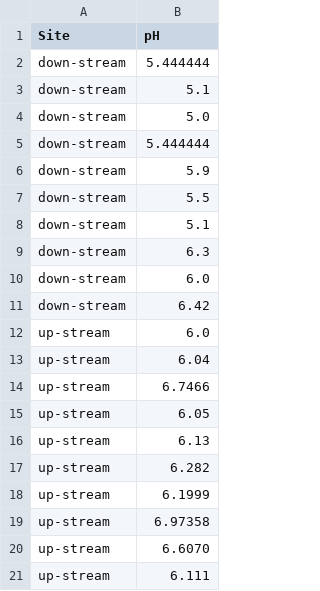
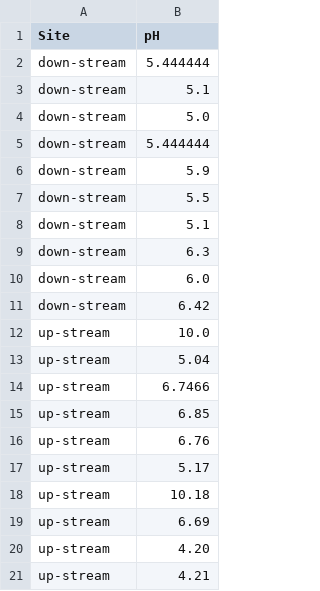
Before and after one commit to AmierohAbrahams/Basic_stats, a CSV file: Day3/pH.csv, drawn as a sheet.

```diff
--- a/Day3/pH.csv
+++ b/Day3/pH.csv
@@ -11,11 +11,11 @@ down-stream,6.0
 down-stream,6.42
-up-stream,6.0
-up-stream,6.04
+up-stream,10.0
+up-stream,5.04
 up-stream,6.7466
-up-stream,6.05
-up-stream,6.13
-up-stream,6.282
-up-stream,6.1999
-up-stream,6.97358
-up-stream,6.6070
-up-stream,6.111
+up-stream,6.85
+up-stream,6.76
+up-stream,5.17
+up-stream,10.18
+up-stream,6.69
+up-stream,4.20
+up-stream,4.21
```
Also changed, not shown: pH.csv, 2 other files.
